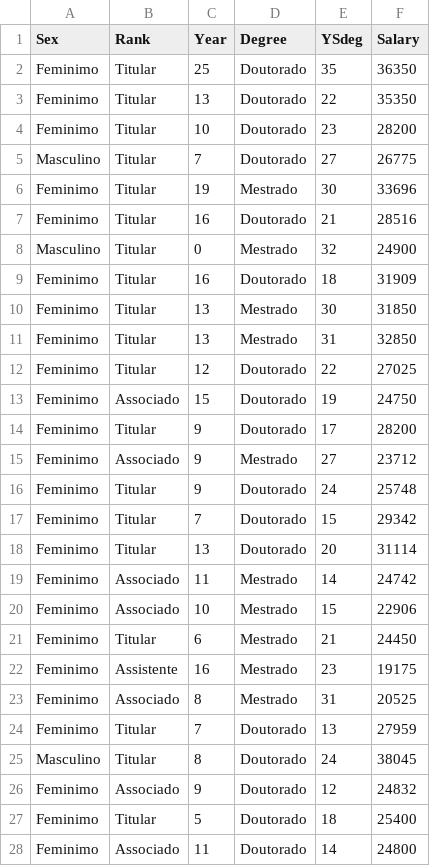
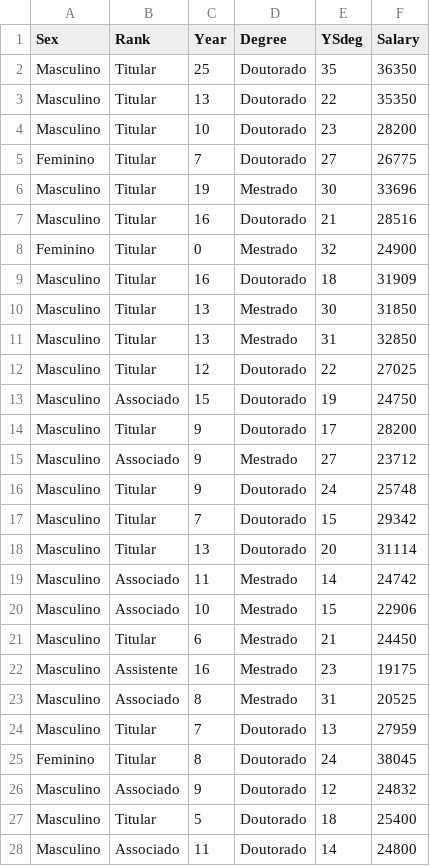
Before and after one commit to gustavomirapalheta/classes_datasets, a CSV file: salary_cat.csv, drawn as a sheet; only a part is shown; the diff covers the shown part only.

Commit message:
Add files via upload

```diff
--- a/salary_cat.csv
+++ b/salary_cat.csv
@@ -1,28 +1,28 @@
 "Sex";"Rank";"Year";"Degree";"YSdeg";"Salary"
-"Feminimo";"Titular";25;"Doutorado";35;36350
-"Feminimo";"Titular";13;"Doutorado";22;35350
-"Feminimo";"Titular";10;"Doutorado";23;28200
-"Masculino";"Titular";7;"Doutorado";27;26775
-"Feminimo";"Titular";19;"Mestrado";30;33696
-"Feminimo";"Titular";16;"Doutorado";21;28516
-"Masculino";"Titular";0;"Mestrado";32;24900
-"Feminimo";"Titular";16;"Doutorado";18;31909
-"Feminimo";"Titular";13;"Mestrado";30;31850
-"Feminimo";"Titular";13;"Mestrado";31;32850
-"Feminimo";"Titular";12;"Doutorado";22;27025
-"Feminimo";"Associado";15;"Doutorado";19;24750
-"Feminimo";"Titular";9;"Doutorado";17;28200
-"Feminimo";"Associado";9;"Mestrado";27;23712
-"Feminimo";"Titular";9;"Doutorado";24;25748
-"Feminimo";"Titular";7;"Doutorado";15;29342
-"Feminimo";"Titular";13;"Doutorado";20;31114
-"Feminimo";"Associado";11;"Mestrado";14;24742
-"Feminimo";"Associado";10;"Mestrado";15;22906
-"Feminimo";"Titular";6;"Mestrado";21;24450
-"Feminimo";"Assistente";16;"Mestrado";23;19175
-"Feminimo";"Associado";8;"Mestrado";31;20525
-"Feminimo";"Titular";7;"Doutorado";13;27959
-"Masculino";"Titular";8;"Doutorado";24;38045
-"Feminimo";"Associado";9;"Doutorado";12;24832
-"Feminimo";"Titular";5;"Doutorado";18;25400
-"Feminimo";"Associado";11;"Doutorado";14;24800
+"Masculino";"Titular";25;"Doutorado";35;36350
+"Masculino";"Titular";13;"Doutorado";22;35350
+"Masculino";"Titular";10;"Doutorado";23;28200
+"Feminino";"Titular";7;"Doutorado";27;26775
+"Masculino";"Titular";19;"Mestrado";30;33696
+"Masculino";"Titular";16;"Doutorado";21;28516
+"Feminino";"Titular";0;"Mestrado";32;24900
+"Masculino";"Titular";16;"Doutorado";18;31909
+"Masculino";"Titular";13;"Mestrado";30;31850
+"Masculino";"Titular";13;"Mestrado";31;32850
+"Masculino";"Titular";12;"Doutorado";22;27025
+"Masculino";"Associado";15;"Doutorado";19;24750
+"Masculino";"Titular";9;"Doutorado";17;28200
+"Masculino";"Associado";9;"Mestrado";27;23712
+"Masculino";"Titular";9;"Doutorado";24;25748
+"Masculino";"Titular";7;"Doutorado";15;29342
+"Masculino";"Titular";13;"Doutorado";20;31114
+"Masculino";"Associado";11;"Mestrado";14;24742
+"Masculino";"Associado";10;"Mestrado";15;22906
+"Masculino";"Titular";6;"Mestrado";21;24450
+"Masculino";"Assistente";16;"Mestrado";23;19175
+"Masculino";"Associado";8;"Mestrado";31;20525
+"Masculino";"Titular";7;"Doutorado";13;27959
+"Feminino";"Titular";8;"Doutorado";24;38045
+"Masculino";"Associado";9;"Doutorado";12;24832
+"Masculino";"Titular";5;"Doutorado";18;25400
+"Masculino";"Associado";11;"Doutorado";14;24800
```
Also changed, not shown: 25 edited cells elsewhere in this file.
